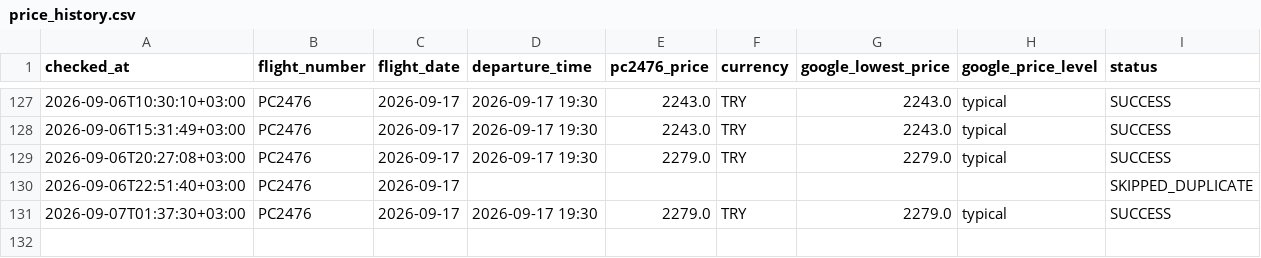
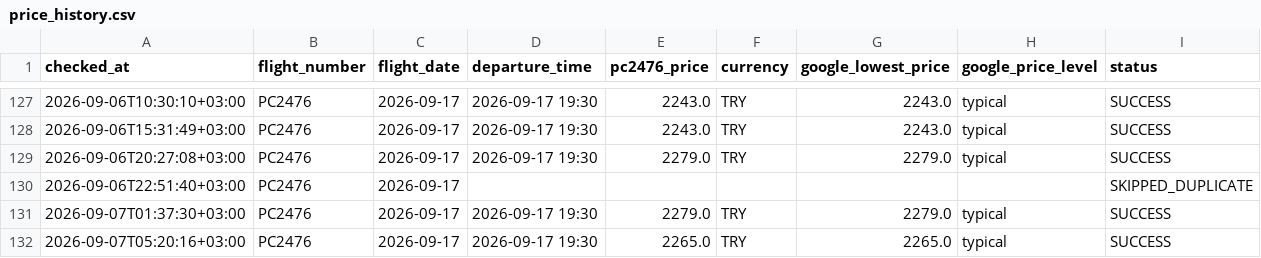
Before and after one commit to veridelisi/pegasus, a CSV file: data/price_history.csv, drawn as a sheet; only a part is shown, gaps mark what is left out.

```diff
--- a/data/price_history.csv
+++ b/data/price_history.csv
@@ -131 +131,2 @@ checked_at,flight_number,flight_date,departure_time,pc2476_price,currency,google
 2026-09-07T01:37:30+03:00,PC2476,2026-09-17,2026-09-17 19:30,2279.0,TRY,2279.0,typical,SUCCESS
+2026-09-07T05:20:16+03:00,PC2476,2026-09-17,2026-09-17 19:30,2265.0,TRY,2265.0,typical,SUCCESS
```
Also changed, not shown: data/seller_prices.csv, 5 other files.
